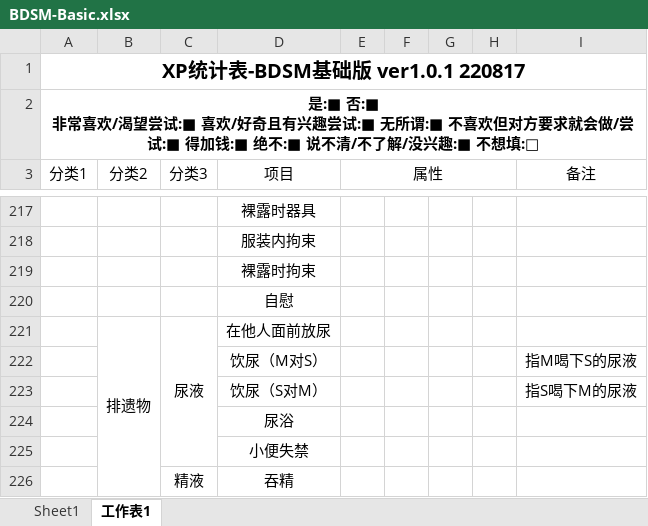
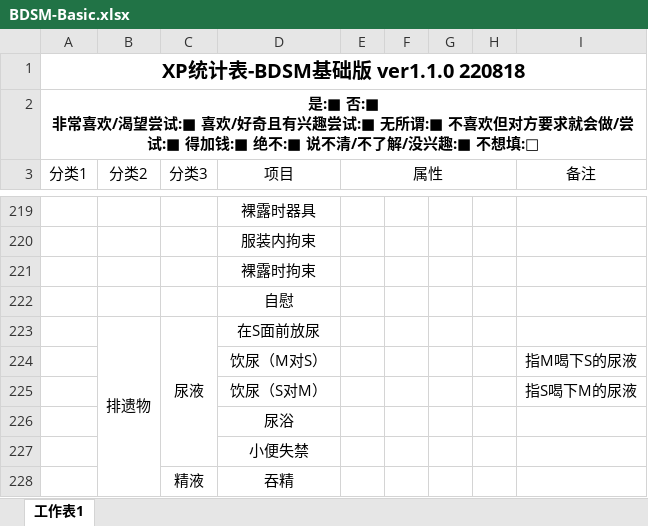
Before and after one commit to XiyuMomo/XP, an Excel workbook: BDSM-Basic.xlsx, sheet 工作表1, drawn as a sheet; only a part is shown, gaps mark what is left out; values as stored, in another font and other column widths than the file's, no borders; addresses are those after the commit; the diff covers the shown part only; the diff names each change by its address in the sheet, - before the commit and + after, or states it on an @@ line.

```diff
--- a/BDSM-Basic.xlsx (sheet 工作表1)
+++ b/BDSM-Basic.xlsx (sheet 工作表1)
-sheet tab: Sheet1
-A1 (分类1): XP统计表-BDSM基础版 ver1.0.1 220817
+A1 (分类1): XP统计表-BDSM基础版 ver1.1.0 220818
-D223 (项目): 在他人面前放尿
+D223 (项目): 在S面前放尿
```
Also changed, not shown: 10 added rows, 2 edited cells and merged cells elsewhere in this sheet, 1 other file.
